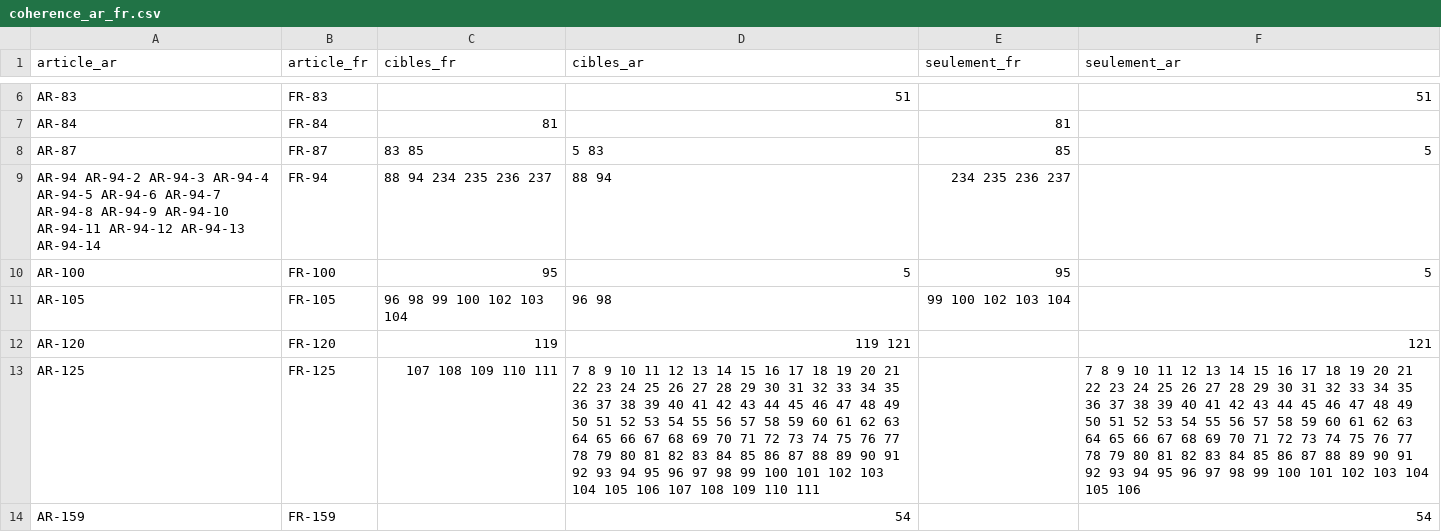
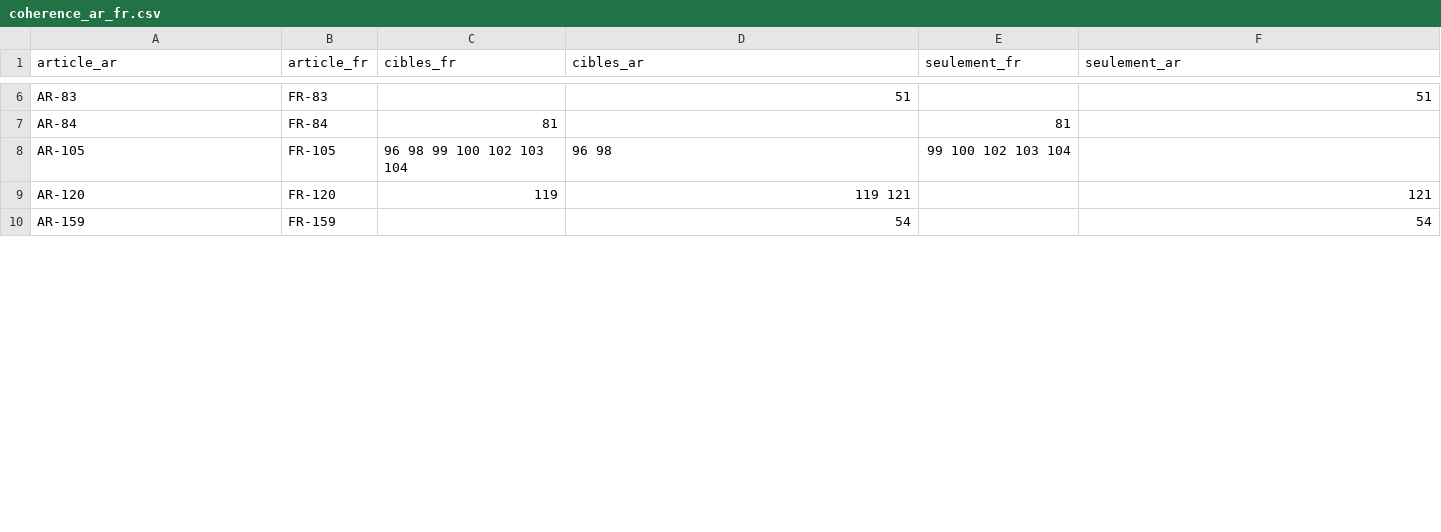
Before and after one commit to kawtharjguirim/LegalTN, a CSV file: reports/platinum/references/coherence_ar_fr.csv, drawn as a sheet; only a part is shown, gaps mark what is left out; the diff covers the shown part only; the diff names each change by its address in the sheet, - before the commit and + after, or states it on an @@ line.

```diff
--- a/reports/platinum/references/coherence_ar_fr.csv
+++ b/reports/platinum/references/coherence_ar_fr.csv
-row 8: AR-87 | FR-87 | 83 85 | 5 83 | 85 | 5
-row 9: AR-94 AR-94-2 AR-94-3 AR-94-4 AR-94-5 AR-94-6 AR-94-7 AR-94-8 AR-94-9 AR-94-10 AR-94-11 AR-94-12 AR-94-13 AR-94-14 | FR-94 | 88 94 234 235 236 237 | 88 94 | 234 235 236 237
-row 10: AR-100 | FR-100 | 95 | 5 | 95 | 5
-row 13: AR-125 | FR-125 | 107 108 109 110 111 | 7 8 9 10 11 12 13 14 15 16 17 18 19 20 21 22 23 24 25 26 27 28 29 30 31 32 33 34 35 36 37 38 39 40 41 42 43 44 45 46 47 48 49 50 51 52 53 54 55 56 57 58 59 60 61 62 63 64 65 66 67 68 69 70 71 72 73 74 75 76 77 78 79 80 81 82 83 84 85 86 87 88 89 90 91 92 93 94 95 96 97 98 99 100 101 102 103 104 105 106 107 108 109 110 111 |  | 7 8 9 10 11 12 13 14 15 16 17 18 19 20 21 22 23 24 25 26 27 28 29 30 31 32 33 34 35 36 37 38 39 40 41 42 43 44 45 46 47 48 49 50 51 52 53 54 55 56 57 58 59 60 61 62 63 64 65 66 67 68 69 70 71 72 73 74 75 76 77 78 79 80 81 82 83 84 85 86 87 88 89 90 91 92 93 94 95 96 97 98 99 100 101 102 103 104 105 106
```
Also changed, not shown: 3 removed rows and 5 edited cells elsewhere in this file, reports/platinum/references/graphe_ar.csv, reports/platinum/references/references_ar.csv, 34 other files.
